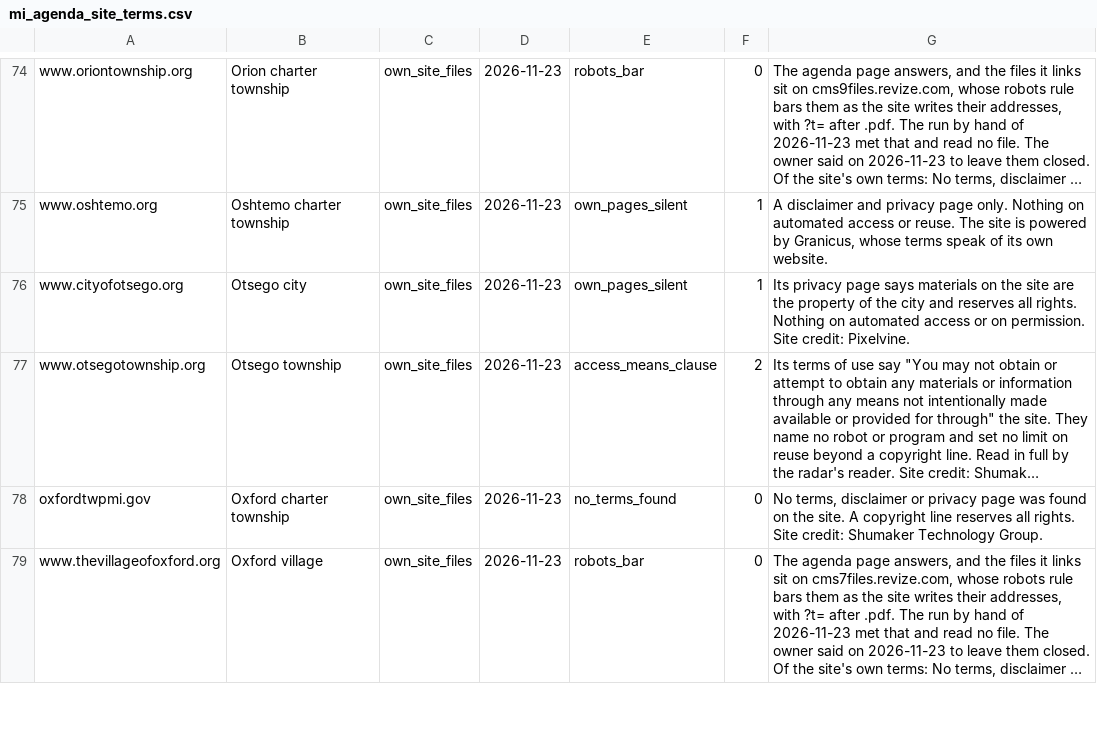
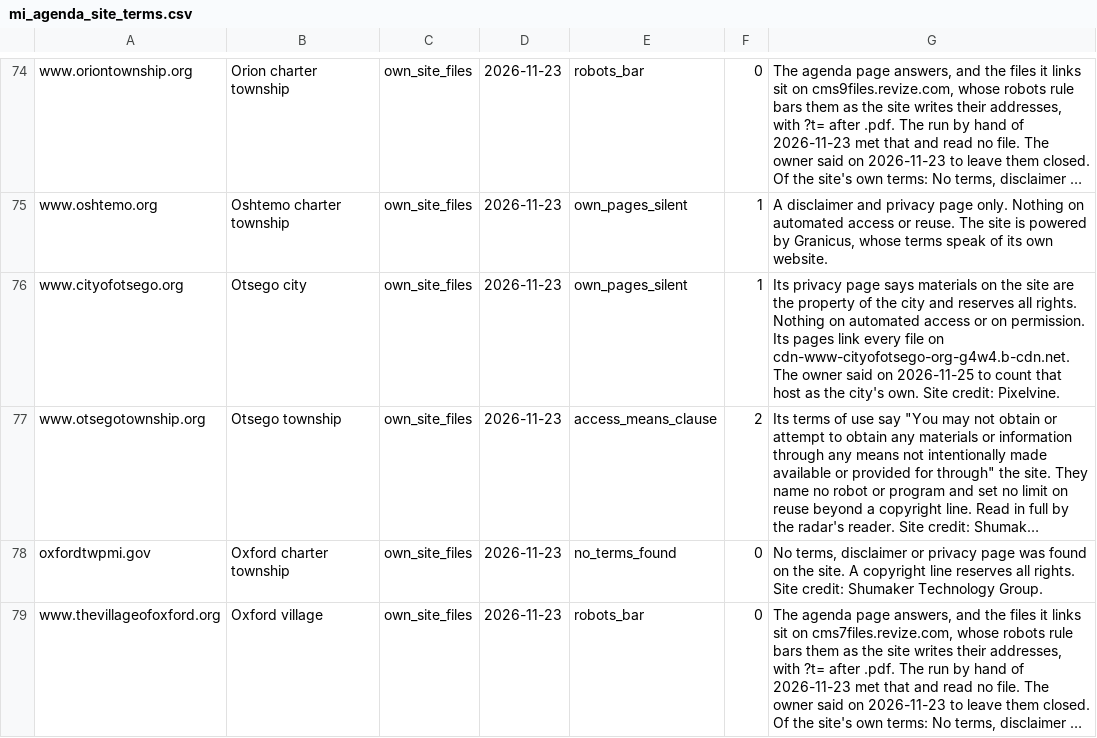
Before and after one commit to th4449/radar, a CSV file: config/mi_agenda_site_terms.csv, drawn as a sheet; only a part is shown, gaps mark what is left out; long unchanged cells end in …; the diff names each change by its address in the sheet, - before the commit and + after, or states it on an @@ line.

```diff
--- a/config/mi_agenda_site_terms.csv
+++ b/config/mi_agenda_site_terms.csv
-G76: …on permission. Site credit:…
+G76: …on permission. Its pages link every file on cdn-www-cityofotsego-org-g4w4.b-cdn.net. The owner said on 2026-11-25 to count that host as the city's own. Site credit:…
```
Also changed, not shown: docs/sources/mi_agenda_robots.csv, 2 other files.
